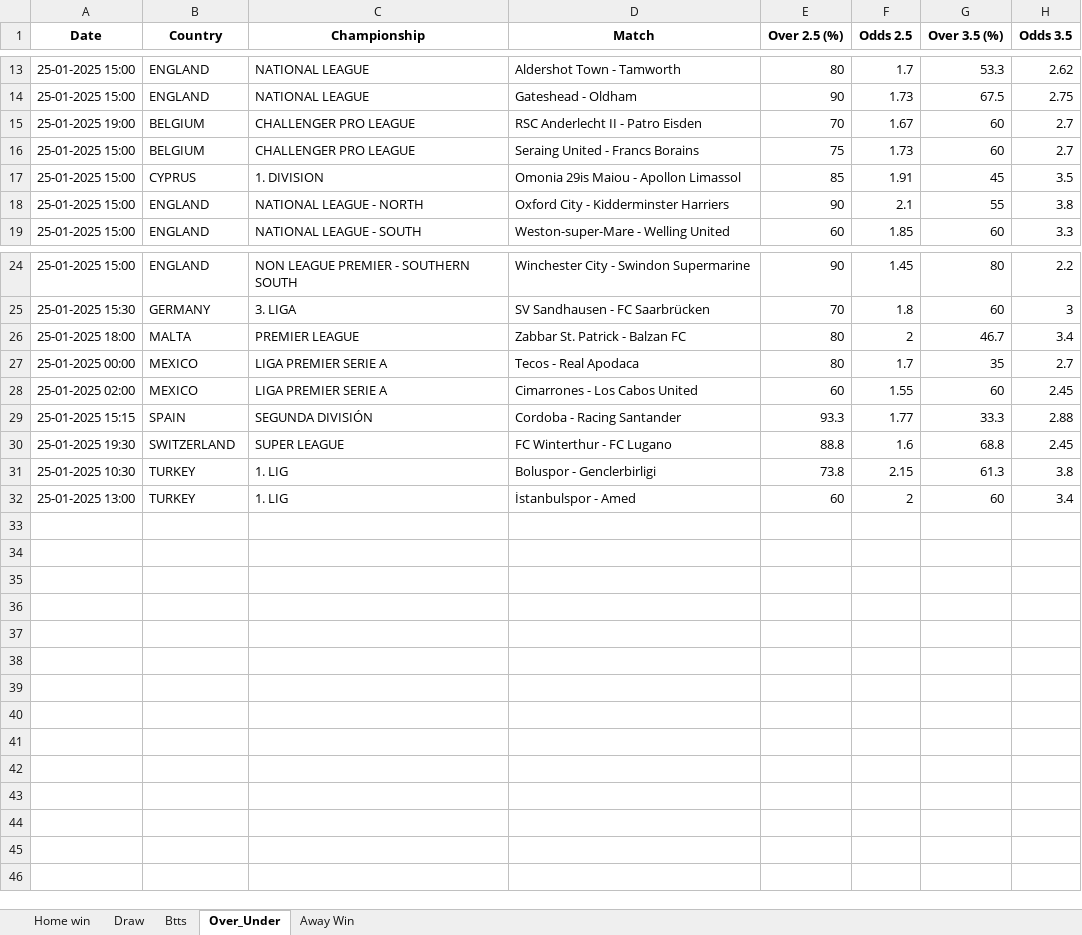
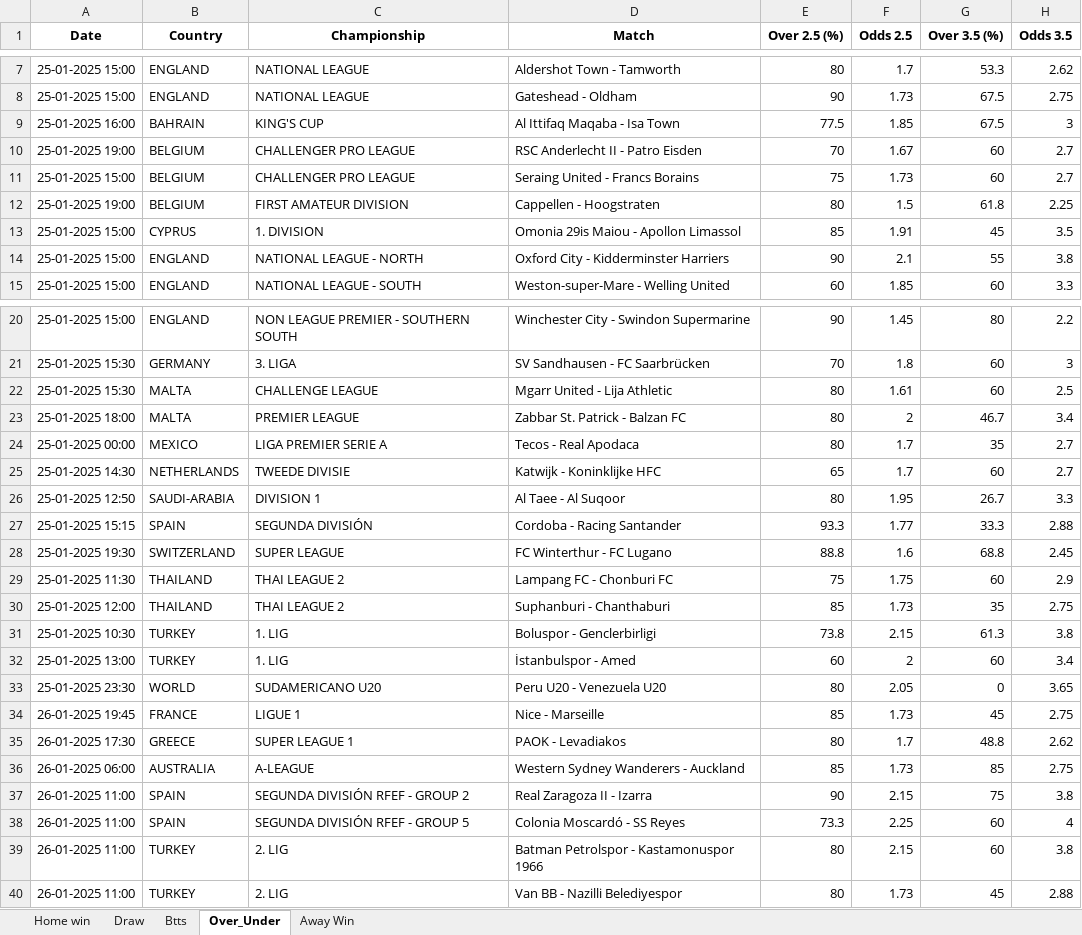
Before and after one commit to dcosta-da/soccer_predictions_scraper, an Excel workbook: betclever_predictions.xlsx, sheet Over_Under, drawn as a sheet; only a part is shown, gaps mark what is left out; values as stored, in another font and other column widths than the file's, no borders; removed rows and columns are numbered as before the commit, all else as after; the diff covers the shown part only; the diff names each change by its address in the sheet, - before the commit and + after, or states it on an @@ line.

```diff
--- a/betclever_predictions.xlsx (sheet Over_Under)
+++ b/betclever_predictions.xlsx (sheet Over_Under)
+row 9: 25-01-2025 16:00 | BAHRAIN | KING'S CUP | Al Ittifaq Maqaba - Isa Town | 77.5 | 1.85 | 67.5 | 3
+row 12: 25-01-2025 19:00 | BELGIUM | FIRST AMATEUR DIVISION | Cappellen - Hoogstraten | 80 | 1.5 | 61.8 | 2.25
+row 22: 25-01-2025 15:30 | MALTA | CHALLENGE LEAGUE | Mgarr United - Lija Athletic | 80 | 1.61 | 60 | 2.5
-row 28: 25-01-2025 02:00 | MEXICO | LIGA PREMIER SERIE A | Cimarrones - Los Cabos United | 60 | 1.55 | 60 | 2.45
+row 25: 25-01-2025 14:30 | NETHERLANDS | TWEEDE DIVISIE | Katwijk - Koninklijke HFC | 65 | 1.7 | 60 | 2.7
+row 26: 25-01-2025 12:50 | SAUDI-ARABIA | DIVISION 1 | Al Taee - Al Suqoor | 80 | 1.95 | 26.7 | 3.3
+row 29: 25-01-2025 11:30 | THAILAND | THAI LEAGUE 2 | Lampang FC - Chonburi FC | 75 | 1.75 | 60 | 2.9
+row 30: 25-01-2025 12:00 | THAILAND | THAI LEAGUE 2 | Suphanburi - Chanthaburi | 85 | 1.73 | 35 | 2.75
+row 33: 25-01-2025 23:30 | WORLD | SUDAMERICANO U20 | Peru U20 - Venezuela U20 | 80 | 2.05 | 0 | 3.65
+row 34: 26-01-2025 19:45 | FRANCE | LIGUE 1 | Nice - Marseille | 85 | 1.73 | 45 | 2.75
+row 35: 26-01-2025 17:30 | GREECE | SUPER LEAGUE 1 | PAOK - Levadiakos | 80 | 1.7 | 48.8 | 2.62
+row 36: 26-01-2025 06:00 | AUSTRALIA | A-LEAGUE | Western Sydney Wanderers - Auckland | 85 | 1.73 | 85 | 2.75
+row 37: 26-01-2025 11:00 | SPAIN | SEGUNDA DIVISIÓN RFEF - GROUP 2 | Real Zaragoza II - Izarra | 90 | 2.15 | 75 | 3.8
+row 38: 26-01-2025 11:00 | SPAIN | SEGUNDA DIVISIÓN RFEF - GROUP 5 | Colonia Moscardó - SS Reyes | 73.3 | 2.25 | 60 | 4
+row 39: 26-01-2025 11:00 | TURKEY | 2. LIG | Batman Petrolspor - Kastamonuspor 1966 | 80 | 2.15 | 60 | 3.8
+row 40: 26-01-2025 11:00 | TURKEY | 2. LIG | Van BB - Nazilli Belediyespor | 80 | 1.73 | 45 | 2.88
```
Also changed, not shown: 6 removed rows elsewhere in this sheet, sheet Btts, sheet Draw, sheet Home win, sheet Away Win.
